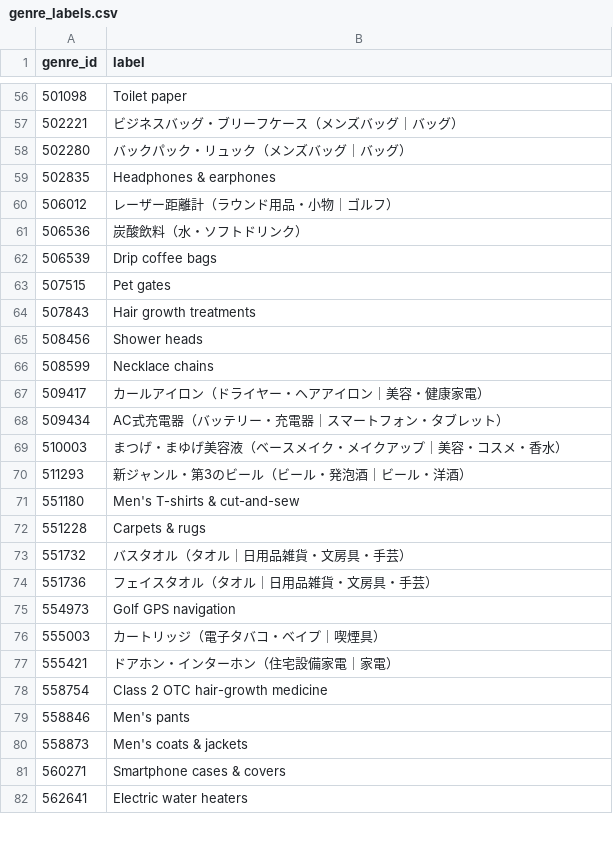
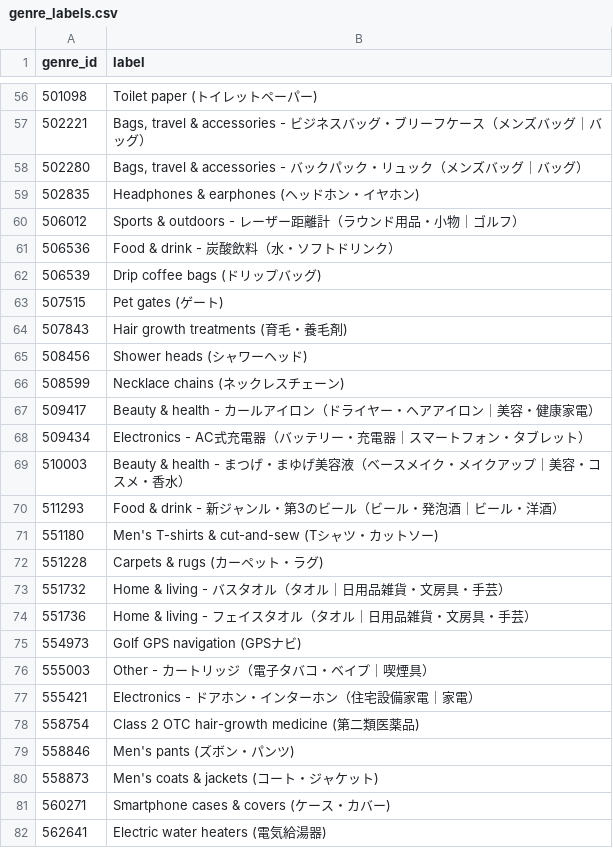
Before and after one commit to jasminehou07/tenki-past-sales-model, a CSV file: data/genre_labels.csv, drawn as a sheet; only a part is shown, gaps mark what is left out; the diff covers the shown part only.

Commit message:
Standardize bilingual genre labels

```diff
--- a/data/genre_labels.csv
+++ b/data/genre_labels.csv
@@ -56,27 +56,27 @@ genre_id,label
-501098,Toilet paper
-502221,ビジネスバッグ・ブリーフケース（メンズバッグ｜バッグ）
-502280,バックパック・リュック（メンズバッグ｜バッグ）
-502835,Headphones & earphones
-506012,レーザー距離計（ラウンド用品・小物｜ゴルフ）
-506536,炭酸飲料（水・ソフトドリンク）
-506539,Drip coffee bags
-507515,Pet gates
-507843,Hair growth treatments
-508456,Shower heads
-508599,Necklace chains
-509417,カールアイロン（ドライヤー・ヘアアイロン｜美容・健康家電）
-509434,AC式充電器（バッテリー・充電器｜スマートフォン・タブレット）
-510003,まつげ・まゆげ美容液（ベースメイク・メイクアップ｜美容・コスメ・香水）
-511293,新ジャンル・第3のビール（ビール・発泡酒｜ビール・洋酒）
-551180,Men's T-shirts & cut-and-sew
-551228,Carpets & rugs
-551732,バスタオル（タオル｜日用品雑貨・文房具・手芸）
-551736,フェイスタオル（タオル｜日用品雑貨・文房具・手芸）
-554973,Golf GPS navigation
-555003,カートリッジ（電子タバコ・ベイプ｜喫煙具）
-555421,ドアホン・インターホン（住宅設備家電｜家電）
-558754,Class 2 OTC hair-growth medicine
-558846,Men's pants
-558873,Men's coats & jackets
-560271,Smartphone cases & covers
-562641,Electric water heaters
+501098,Toilet paper (トイレットペーパー)
+502221,"Bags, travel & accessories - ビジネスバッグ・ブリーフケース（メンズバッグ｜バッグ）"
+502280,"Bags, travel & accessories - バックパック・リュック（メンズバッグ｜バッグ）"
+502835,Headphones & earphones (ヘッドホン・イヤホン)
+506012,Sports & outdoors - レーザー距離計（ラウンド用品・小物｜ゴルフ）
+506536,Food & drink - 炭酸飲料（水・ソフトドリンク）
+506539,Drip coffee bags (ドリップバッグ)
+507515,Pet gates (ゲート)
+507843,Hair growth treatments (育毛・養毛剤)
+508456,Shower heads (シャワーヘッド)
+508599,Necklace chains (ネックレスチェーン)
+509417,Beauty & health - カールアイロン（ドライヤー・ヘアアイロン｜美容・健康家電）
+509434,Electronics - AC式充電器（バッテリー・充電器｜スマートフォン・タブレット）
+510003,Beauty & health - まつげ・まゆげ美容液（ベースメイク・メイクアップ｜美容・コスメ・香水）
+511293,Food & drink - 新ジャンル・第3のビール（ビール・発泡酒｜ビール・洋酒）
+551180,Men's T-shirts & cut-and-sew (Tシャツ・カットソー)
+551228,Carpets & rugs (カーペット・ラグ)
+551732,Home & living - バスタオル（タオル｜日用品雑貨・文房具・手芸）
+551736,Home & living - フェイスタオル（タオル｜日用品雑貨・文房具・手芸）
+554973,Golf GPS navigation (GPSナビ)
+555003,Other - カートリッジ（電子タバコ・ベイプ｜喫煙具）
+555421,Electronics - ドアホン・インターホン（住宅設備家電｜家電）
+558754,Class 2 OTC hair-growth medicine (第二類医薬品)
+558846,Men's pants (ズボン・パンツ)
+558873,Men's coats & jackets (コート・ジャケット)
+560271,Smartphone cases & covers (ケース・カバー)
+562641,Electric water heaters (電気給湯器)
```
Also changed, not shown: 73 edited cells elsewhere in this file, 1 other file.
